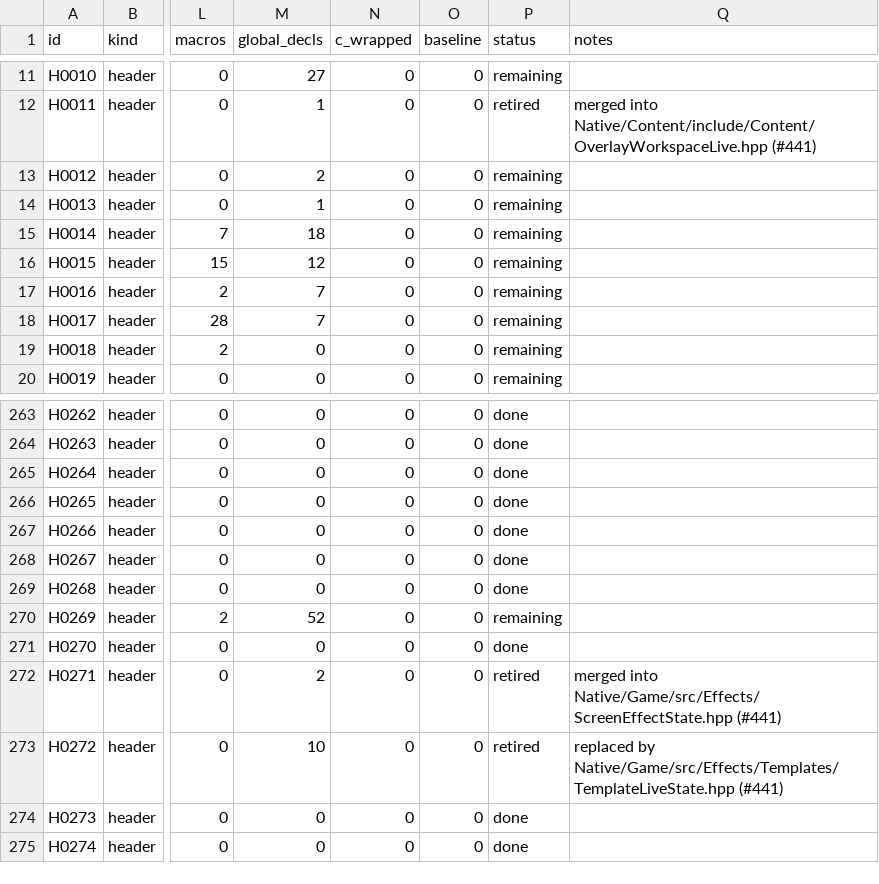
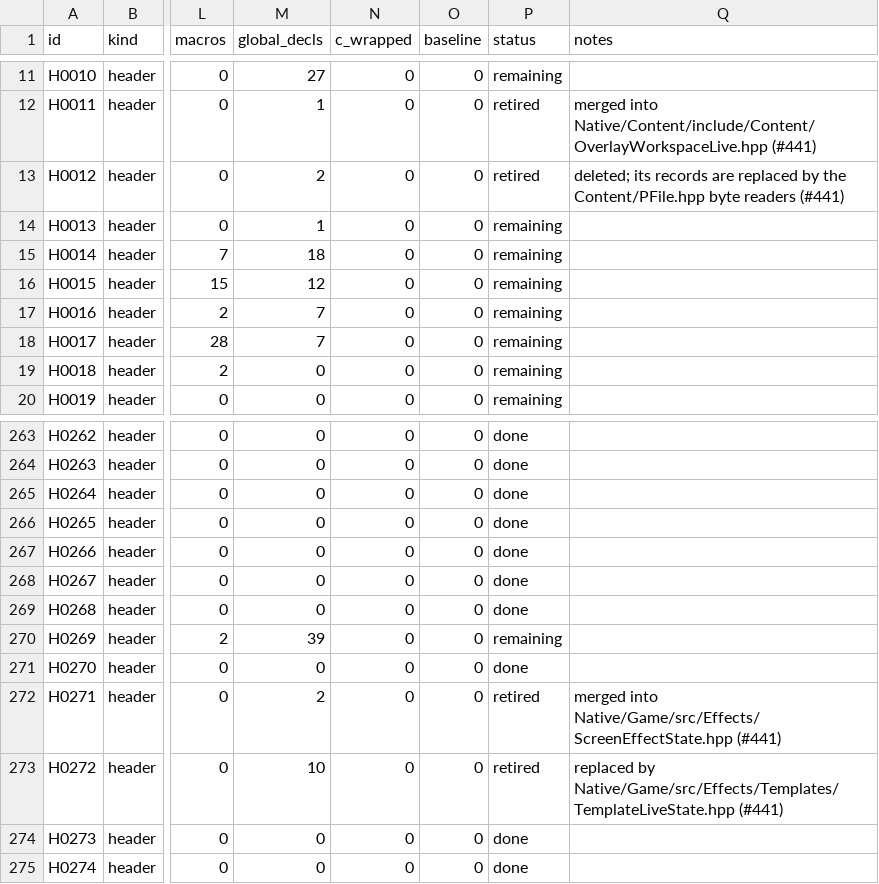
Before and after one commit to JEschete/VS-NativePort, a CSV file: Docs/ledgers/HEADER_LEDGER.csv, drawn as a sheet; only a part is shown, gaps mark what is left out; the diff names each change by its address in the sheet, - before the commit and + after, or states it on an @@ line.

```diff
--- a/Docs/ledgers/HEADER_LEDGER.csv
+++ b/Docs/ledgers/HEADER_LEDGER.csv
-P13 (status): remaining
+P13 (status): retired
-Q13 (notes): (empty)
+Q13 (notes): deleted; its records are replaced by the Content/PFile.hpp byte readers (#441)
-M270 (global_decls): 52
+M270 (global_decls): 39
```
Also changed, not shown: Docs/ledgers/TRACE_QUEUE.csv, Docs/ledgers/TYPE_LEDGER.csv, 28 other files.
